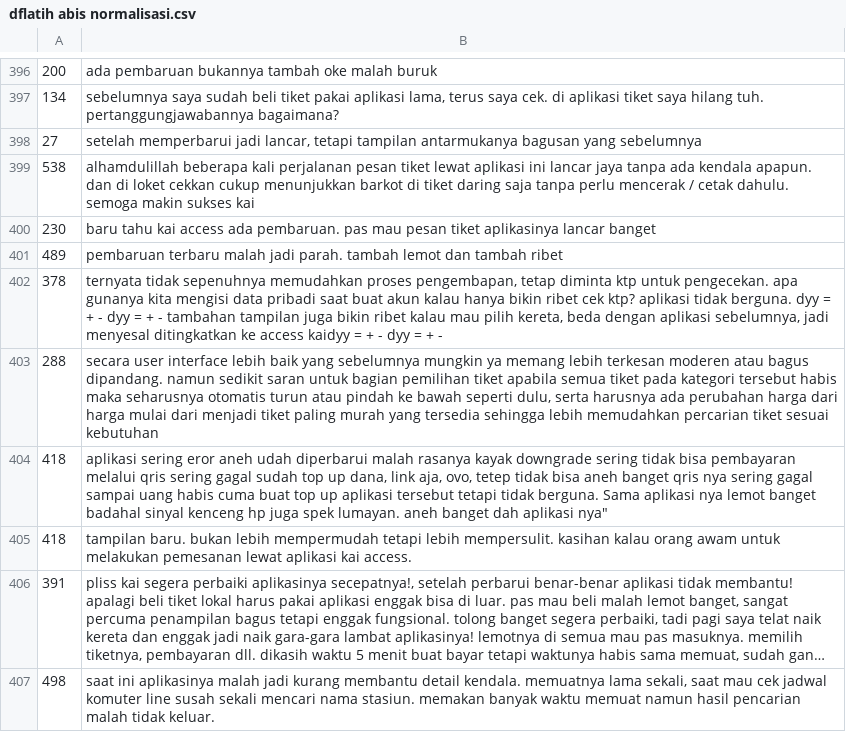
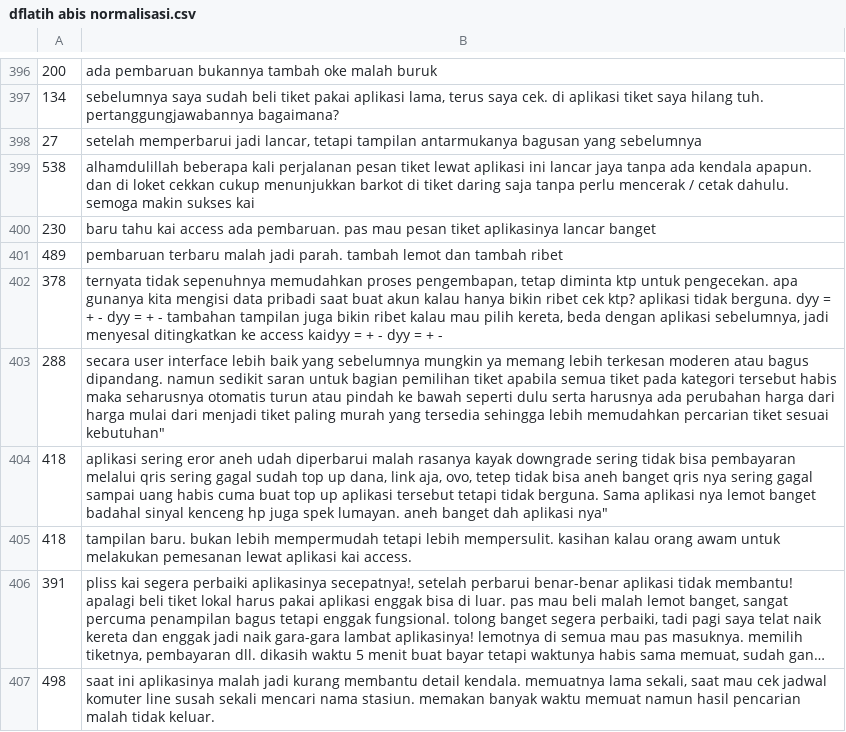
Before and after one commit to sofyitahm/SKRIPSI, a CSV file: CSV/dflatih abis normalisasi.csv, drawn as a sheet; only a part is shown, gaps mark what is left out; long unchanged cells end in ….

Commit message:
Update dflatih abis normalisasi.csv

```diff
--- a/CSV/dflatih abis normalisasi.csv
+++ b/CSV/dflatih abis normalisasi.csv
@@ -402,3 +402,3 @@
 378,"ternyata tidak sepenuhnya memudahkan proses pengembapan, tetap diminta ktp untuk pengecekan. apa gunanya kita mengisi data pribadi saat buat akun kalau hanya bikin ribet cek ktp? aplikasi tidak berguna. dyy = + - dyy = + - tambahan tampilan juga bikin ribet kalau mau pilih kereta, beda dengan aplikasi sebelumnya, jadi menyesal ditingkatkan ke access kaidyy = + - dyy = + -"
-288,"secara user interface lebih baik yang sebelumnya mungkin ya memang lebih terkesan moderen atau bagus dipandang. namun sedikit saran untuk bagian pemilihan tiket apabila semua tiket pada kategori tersebut habis maka seharusnya otomatis turun atau pindah ke bawah seperti dulu, serta harusnya ada perubahan harga dari harga mulai dari menjadi tiket paling murah yang tersedia sehingga lebih memudahkan percarian tiket sesuai kebutuhan"
+288,secara user interface lebih baik yang sebelumnya mungkin ya memang lebih terkesan moderen atau bagus dipandang. namun sedikit saran untuk bagian pemilihan tiket apabila semua tiket pada kategori tersebut habis maka seharusnya otomatis turun atau pindah ke bawah seperti dulu serta harusnya ada perubahan harga dari harga mulai dari menjadi tiket paling murah yang tersedia sehingga lebih memudahkan percarian tiket sesuai kebutuhan"
 418,"aplikasi sering eror aneh udah diperbarui malah rasanya kayak downgrade sering tidak bisa pembayaran melalui qris sering gagal sudah top up dana, link aja, ovo, tetep tidak bisa aneh banget qris nya sering gagal sampai uang habis cuma buat top up aplikasi" tersebut tetapi tidak berguna. Sama aplikasi nya lemot banget badahal sinyal kenceng hp juga spek lumayan. aneh banget dah aplikasi nya"
```
